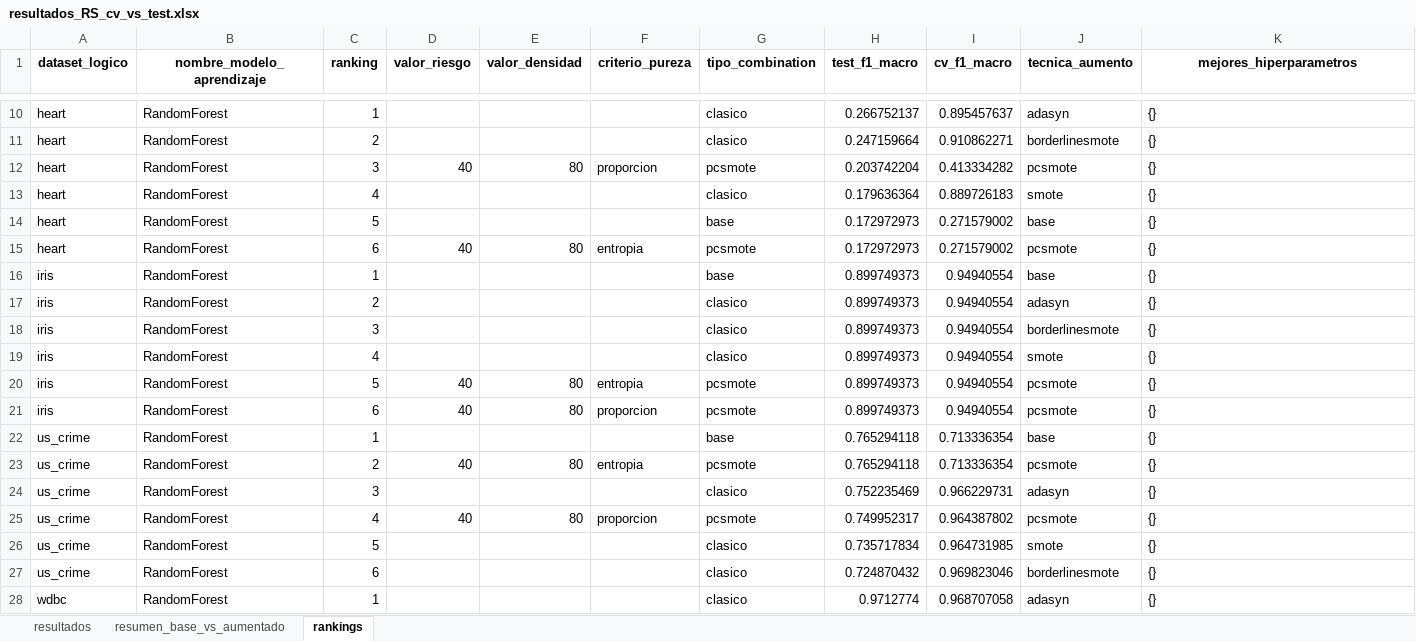
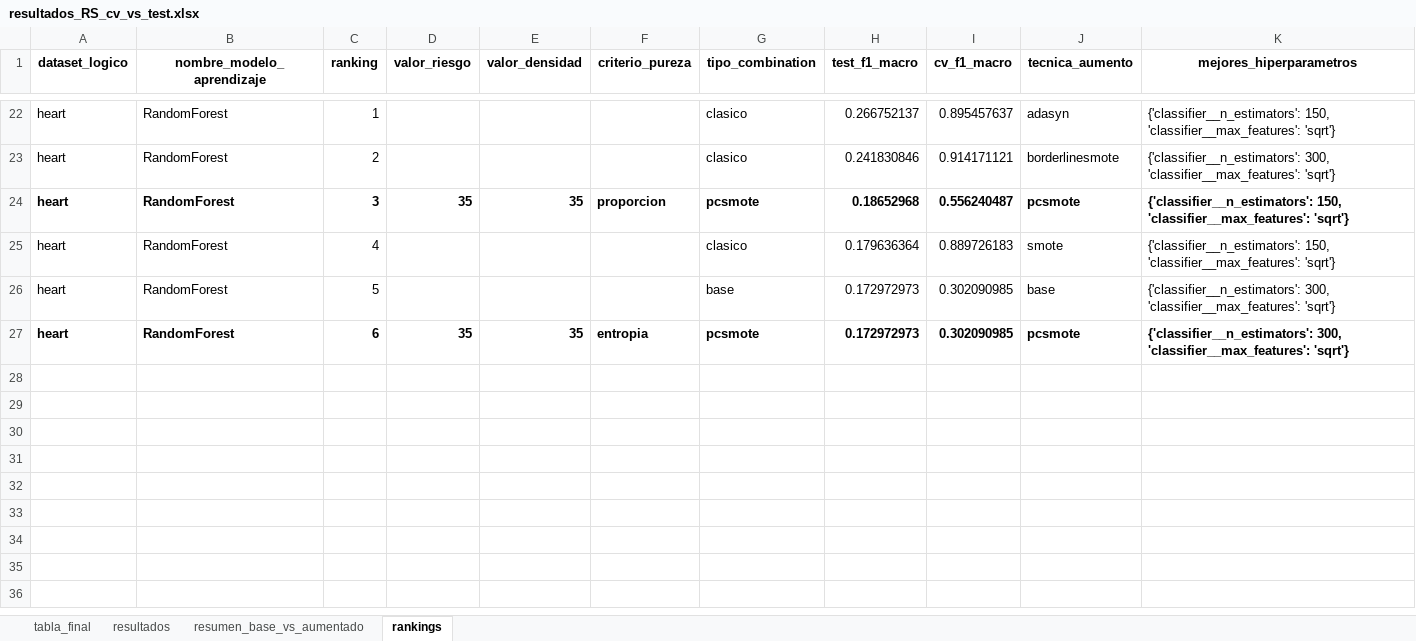
Before and after one commit to jnatmed/armado-tesina, an Excel workbook: codigo/resultados/resultados_RS_cv_vs_test.xlsx, sheet rankings, drawn as a sheet; only a part is shown, gaps mark what is left out; values as stored, in another font and other column widths than the file's, no borders; removed rows and columns are numbered as before the commit, all else as after; the diff covers the shown part only; the diff names each change by its address in the sheet, - before the commit and + after, or states it on an @@ line.

```diff
--- a/codigo/resultados/resultados_RS_cv_vs_test.xlsx (sheet rankings)
+++ b/codigo/resultados/resultados_RS_cv_vs_test.xlsx (sheet rankings)
+sheet tab: tabla_final
-K22 (mejores_hiperparametros): {}
+K22 (mejores_hiperparametros): {'classifier__n_estimators': 150, 'classifier__max_features': 'sqrt'}
-H23 (test_f1_macro): 0.247159664
+H23 (test_f1_macro): 0.241830846
-I23 (cv_f1_macro): 0.910862271
+I23 (cv_f1_macro): 0.914171121
-K23 (mejores_hiperparametros): {}
+K23 (mejores_hiperparametros): {'classifier__n_estimators': 300, 'classifier__max_features': 'sqrt'}
-A24:K24 bold: off
+A24:K24 bold: on
-D24 (valor_riesgo): 40
+D24 (valor_riesgo): 35
-E24 (valor_densidad): 80
+E24 (valor_densidad): 35
-H24 (test_f1_macro): 0.203742204
+H24 (test_f1_macro): 0.18652968
-I24 (cv_f1_macro): 0.413334282
+I24 (cv_f1_macro): 0.556240487
-K24:K25 (mejores_hiperparametros): {}
+K24:K25 (mejores_hiperparametros): {'classifier__n_estimators': 150, 'classifier__max_features': 'sqrt'}
-I26:I27 (cv_f1_macro): 0.271579002
+I26:I27 (cv_f1_macro): 0.302090985
-K26:K27 (mejores_hiperparametros): {}
+K26:K27 (mejores_hiperparametros): {'classifier__n_estimators': 300, 'classifier__max_features': 'sqrt'}
-A27:K27 bold: off
+A27:K27 bold: on
-D27 (valor_riesgo): 40
+D27 (valor_riesgo): 35
-E27 (valor_densidad): 80
+E27 (valor_densidad): 35
-row 16: iris | RandomForest | 1 |  |  |  | base | 0.899749373 | 0.94940554 | base | {}
-row 17: iris | RandomForest | 2 |  |  |  | clasico | 0.899749373 | 0.94940554 | adasyn | {}
-row 18: iris | RandomForest | 3 |  |  |  | clasico | 0.899749373 | 0.94940554 | borderlinesmote | {}
-row 19: iris | RandomForest | 4 |  |  |  | clasico | 0.899749373 | 0.94940554 | smote | {}
-row 20: iris | RandomForest | 5 | 40 | 80 | entropia | pcsmote | 0.899749373 | 0.94940554 | pcsmote | {}
-row 21: iris | RandomForest | 6 | 40 | 80 | proporcion | pcsmote | 0.899749373 | 0.94940554 | pcsmote | {}
-row 22: us_crime | RandomForest | 1 |  |  |  | base | 0.765294118 | 0.713336354 | base | {}
-row 23: us_crime | RandomForest | 2 | 40 | 80 | entropia | pcsmote | 0.765294118 | 0.713336354 | pcsmote | {}
-row 24: us_crime | RandomForest | 3 |  |  |  | clasico | 0.752235469 | 0.966229731 | adasyn | {}
-row 25: us_crime | RandomForest | 4 | 40 | 80 | proporcion | pcsmote | 0.749952317 | 0.964387802 | pcsmote | {}
-row 26: us_crime | RandomForest | 5 |  |  |  | clasico | 0.735717834 | 0.964731985 | smote | {}
-row 27: us_crime | RandomForest | 6 |  |  |  | clasico | 0.724870432 | 0.969823046 | borderlinesmote | {}
-row 28: wdbc | RandomForest | 1 |  |  |  | clasico | 0.9712774 | 0.968707058 | adasyn | {}
```
Also changed, not shown: 15 added rows, 8 removed rows, 16 edited cells and cell formats elsewhere in this sheet, sheet resultados, sheet resumen_base_vs_aumentado, 1 other file.
